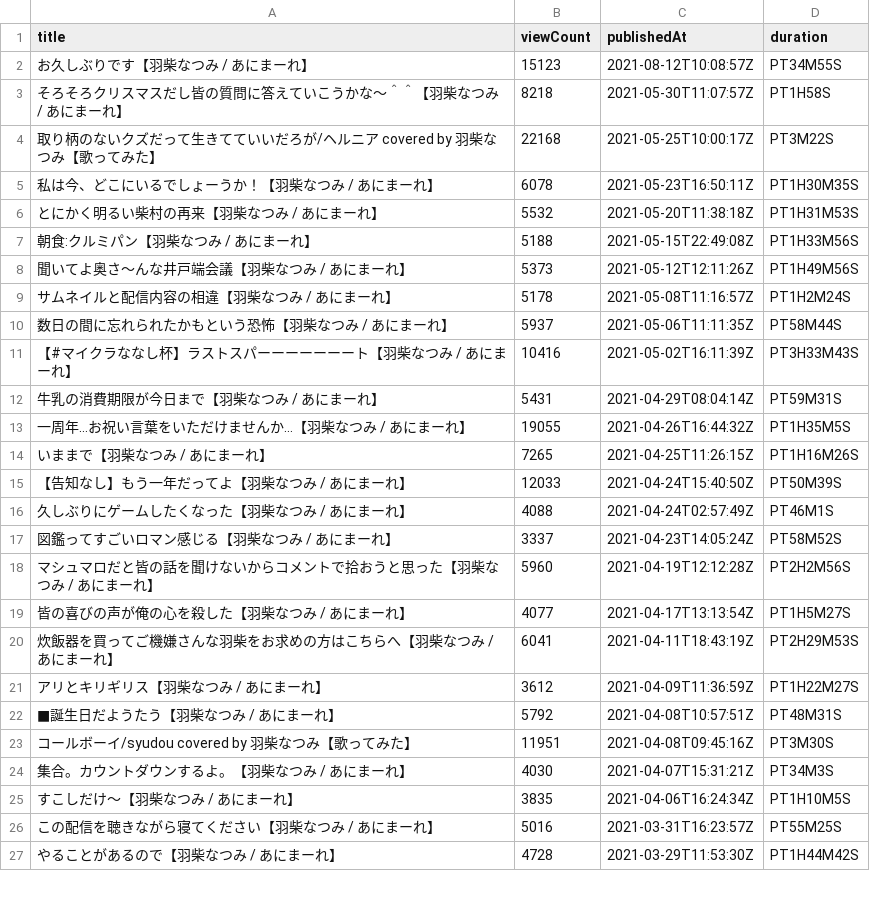
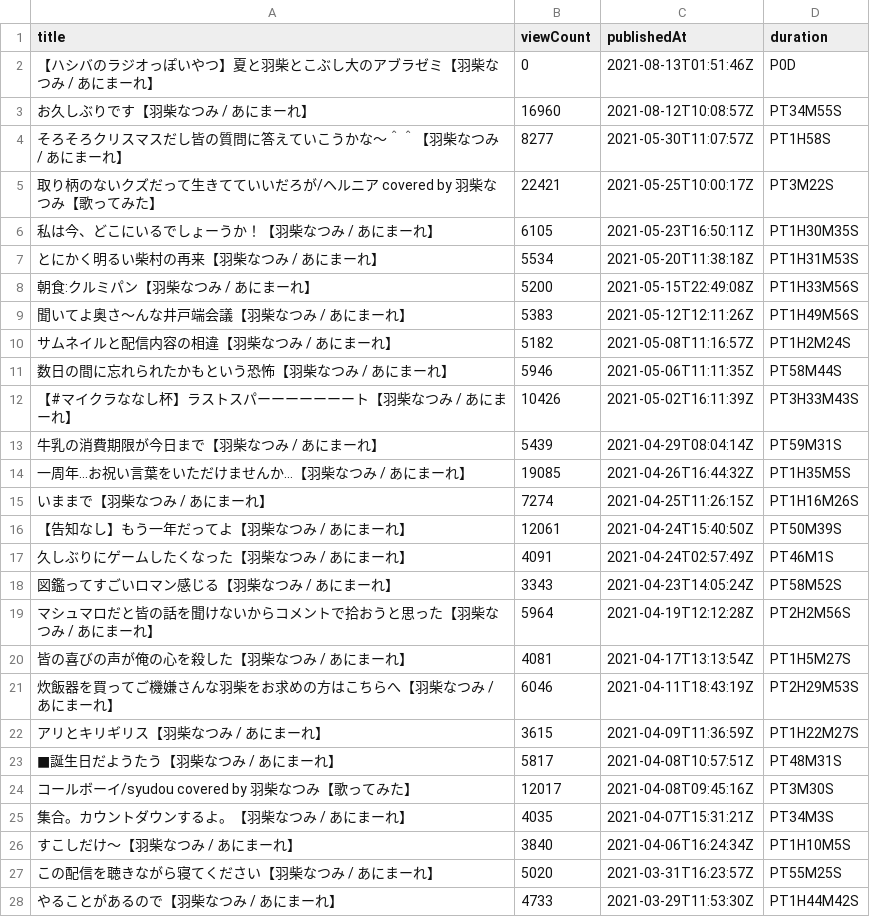
Before and after one commit to publictrain/oshihuya, a CSV file: videos_report_hasi.csv, drawn as a sheet; only a part is shown; the diff covers the shown part only.

```diff
--- a/videos_report_hasi.csv
+++ b/videos_report_hasi.csv
@@ -1,27 +1,28 @@
 title,viewCount,publishedAt,duration
-お久しぶりです【羽柴なつみ / あにまーれ】,15123,2021-08-12T10:08:57Z,PT34M55S
-そろそろクリスマスだし皆の質問に答えていこうかな～＾＾【羽柴なつみ / あにまーれ】,8218,2021-05-30T11:07:57Z,PT1H58S
-取り柄のないクズだって生きてていいだろが/ヘルニア　covered by 羽柴なつみ【歌ってみた】,22168,2021-05-25T10:00:17Z,PT3M22S
-私は今、どこにいるでしょーうか！【羽柴なつみ / あにまーれ】,6078,2021-05-23T16:50:11Z,PT1H30M35S
-とにかく明るい柴村の再来【羽柴なつみ / あにまーれ】,5532,2021-05-20T11:38:18Z,PT1H31M53S
-朝食:クルミパン【羽柴なつみ / あにまーれ】,5188,2021-05-15T22:49:08Z,PT1H33M56S
-聞いてよ奥さ～んな井戸端会議【羽柴なつみ / あにまーれ】,5373,2021-05-12T12:11:26Z,PT1H49M56S
-サムネイルと配信内容の相違【羽柴なつみ / あにまーれ】,5178,2021-05-08T11:16:57Z,PT1H2M24S
-数日の間に忘れられたかもという恐怖【羽柴なつみ / あにまーれ】,5937,2021-05-06T11:11:35Z,PT58M44S
-【#マイクラななし杯】ラストスパーーーーーーート【羽柴なつみ / あにまーれ】,10416,2021-05-02T16:11:39Z,PT3H33M43S
-牛乳の消費期限が今日まで【羽柴なつみ / あにまーれ】,5431,2021-04-29T08:04:14Z,PT59M31S
-一周年…お祝い言葉をいただけませんか…【羽柴なつみ / あにまーれ】,19055,2021-04-26T16:44:32Z,PT1H35M5S
-いままで【羽柴なつみ / あにまーれ】,7265,2021-04-25T11:26:15Z,PT1H16M26S
-【告知なし】もう一年だってよ【羽柴なつみ / あにまーれ】,12033,2021-04-24T15:40:50Z,PT50M39S
-久しぶりにゲームしたくなった【羽柴なつみ / あにまーれ】,4088,2021-04-24T02:57:49Z,PT46M1S
-図鑑ってすごいロマン感じる【羽柴なつみ / あにまーれ】,3337,2021-04-23T14:05:24Z,PT58M52S
-マシュマロだと皆の話を聞けないからコメントで拾おうと思った【羽柴なつみ / あにまーれ】,5960,2021-04-19T12:12:28Z,PT2H2M56S
-皆の喜びの声が俺の心を殺した【羽柴なつみ / あにまーれ】,4077,2021-04-17T13:13:54Z,PT1H5M27S
-炊飯器を買ってご機嫌さんな羽柴をお求めの方はこちらへ【羽柴なつみ / あにまーれ】,6041,2021-04-11T18:43:19Z,PT2H29M53S
-アリとキリギリス【羽柴なつみ / あにまーれ】,3612,2021-04-09T11:36:59Z,PT1H22M27S
-■誕生日だようたう【羽柴なつみ / あにまーれ】,5792,2021-04-08T10:57:51Z,PT48M31S
-コールボーイ/syudou　covered by 羽柴なつみ【歌ってみた】,11951,2021-04-08T09:45:16Z,PT3M30S
-集合。カウントダウンするよ。【羽柴なつみ / あにまーれ】,4030,2021-04-07T15:31:21Z,PT34M3S
-すこしだけ～【羽柴なつみ / あにまーれ】,3835,2021-04-06T16:24:34Z,PT1H10M5S
-この配信を聴きながら寝てください【羽柴なつみ / あにまーれ】,5016,2021-03-31T16:23:57Z,PT55M25S
-やることがあるので【羽柴なつみ / あにまーれ】,4728,2021-03-29T11:53:30Z,PT1H44M42S
+【ハシバのラジオっぽいやつ】夏と羽柴とこぶし大のアブラゼミ【羽柴なつみ / あにまーれ】,0,2021-08-13T01:51:46Z,P0D
+お久しぶりです【羽柴なつみ / あにまーれ】,16960,2021-08-12T10:08:57Z,PT34M55S
+そろそろクリスマスだし皆の質問に答えていこうかな～＾＾【羽柴なつみ / あにまーれ】,8277,2021-05-30T11:07:57Z,PT1H58S
+取り柄のないクズだって生きてていいだろが/ヘルニア　covered by 羽柴なつみ【歌ってみた】,22421,2021-05-25T10:00:17Z,PT3M22S
+私は今、どこにいるでしょーうか！【羽柴なつみ / あにまーれ】,6105,2021-05-23T16:50:11Z,PT1H30M35S
+とにかく明るい柴村の再来【羽柴なつみ / あにまーれ】,5534,2021-05-20T11:38:18Z,PT1H31M53S
+朝食:クルミパン【羽柴なつみ / あにまーれ】,5200,2021-05-15T22:49:08Z,PT1H33M56S
+聞いてよ奥さ～んな井戸端会議【羽柴なつみ / あにまーれ】,5383,2021-05-12T12:11:26Z,PT1H49M56S
+サムネイルと配信内容の相違【羽柴なつみ / あにまーれ】,5182,2021-05-08T11:16:57Z,PT1H2M24S
+数日の間に忘れられたかもという恐怖【羽柴なつみ / あにまーれ】,5946,2021-05-06T11:11:35Z,PT58M44S
+【#マイクラななし杯】ラストスパーーーーーーート【羽柴なつみ / あにまーれ】,10426,2021-05-02T16:11:39Z,PT3H33M43S
+牛乳の消費期限が今日まで【羽柴なつみ / あにまーれ】,5439,2021-04-29T08:04:14Z,PT59M31S
+一周年…お祝い言葉をいただけませんか…【羽柴なつみ / あにまーれ】,19085,2021-04-26T16:44:32Z,PT1H35M5S
+いままで【羽柴なつみ / あにまーれ】,7274,2021-04-25T11:26:15Z,PT1H16M26S
+【告知なし】もう一年だってよ【羽柴なつみ / あにまーれ】,12061,2021-04-24T15:40:50Z,PT50M39S
+久しぶりにゲームしたくなった【羽柴なつみ / あにまーれ】,4091,2021-04-24T02:57:49Z,PT46M1S
+図鑑ってすごいロマン感じる【羽柴なつみ / あにまーれ】,3343,2021-04-23T14:05:24Z,PT58M52S
+マシュマロだと皆の話を聞けないからコメントで拾おうと思った【羽柴なつみ / あにまーれ】,5964,2021-04-19T12:12:28Z,PT2H2M56S
+皆の喜びの声が俺の心を殺した【羽柴なつみ / あにまーれ】,4081,2021-04-17T13:13:54Z,PT1H5M27S
+炊飯器を買ってご機嫌さんな羽柴をお求めの方はこちらへ【羽柴なつみ / あにまーれ】,6046,2021-04-11T18:43:19Z,PT2H29M53S
+アリとキリギリス【羽柴なつみ / あにまーれ】,3615,2021-04-09T11:36:59Z,PT1H22M27S
+■誕生日だようたう【羽柴なつみ / あにまーれ】,5817,2021-04-08T10:57:51Z,PT48M31S
+コールボーイ/syudou　covered by 羽柴なつみ【歌ってみた】,12017,2021-04-08T09:45:16Z,PT3M30S
+集合。カウントダウンするよ。【羽柴なつみ / あにまーれ】,4035,2021-04-07T15:31:21Z,PT34M3S
+すこしだけ～【羽柴なつみ / あにまーれ】,3840,2021-04-06T16:24:34Z,PT1H10M5S
+この配信を聴きながら寝てください【羽柴なつみ / あにまーれ】,5020,2021-03-31T16:23:57Z,PT55M25S
+やることがあるので【羽柴なつみ / あにまーれ】,4733,2021-03-29T11:53:30Z,PT1H44M42S
```
Also changed, not shown: 1 added row, 1 removed row and 116 edited cells elsewhere in this file, videos_report_izu.csv, videos_report_mea.csv, 20 other files.
